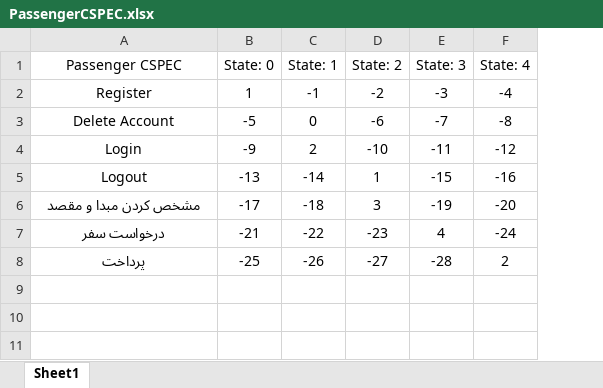
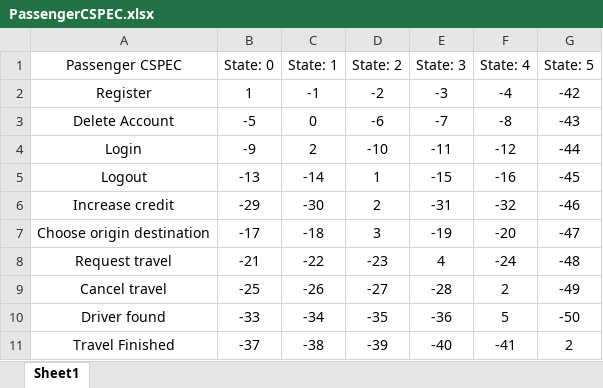
Before and after one commit to arminkz/UberSEA, an Excel workbook: Structural/Behavioral Model/CSPEC/PassengerCSPEC.xlsx, sheet Sheet1, drawn as a sheet; values as stored, in another font and other column widths than the file's, no borders; addresses are those after the commit; the diff names each change by its address in the sheet, - before the commit and + after, or states it on an @@ line.

Commit message:
Behavioral updated

```diff
--- a/Structural/Behavioral Model/CSPEC/PassengerCSPEC.xlsx (sheet Sheet1)
+++ b/Structural/Behavioral Model/CSPEC/PassengerCSPEC.xlsx (sheet Sheet1)
+column G (State: 5), rows 2-5: -42 | -43 | -44 | -45; rows 7-9: -47 | -48 | -49
+row 6: Increase credit | -29 | -30 | 2 | -31 | -32 | -46
-A7 (Passenger CSPEC): مشخص کردن مبدا و مقصد
+A7 (Passenger CSPEC): Choose origin destination
-A8 (Passenger CSPEC): درخواست سفر
+A8 (Passenger CSPEC): Request travel
-A9 (Passenger CSPEC): پرداخت
+A9 (Passenger CSPEC): Cancel travel
+row 10: Driver found | -33 | -34 | -35 | -36 | 5 | -50
+row 11: Travel Finished | -37 | -38 | -39 | -40 | -41 | 2
```
Also changed, not shown: Structural/Behavioral Model/CSPEC/DriversCSPEC.xlsx, Structural/Behavioral Model/CSPEC/Server System CSPEC.xlsx, 2 other files.
